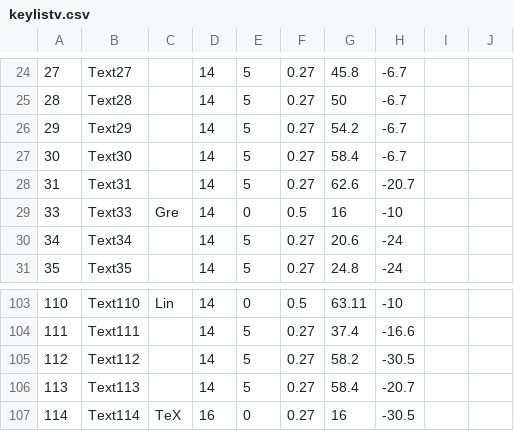
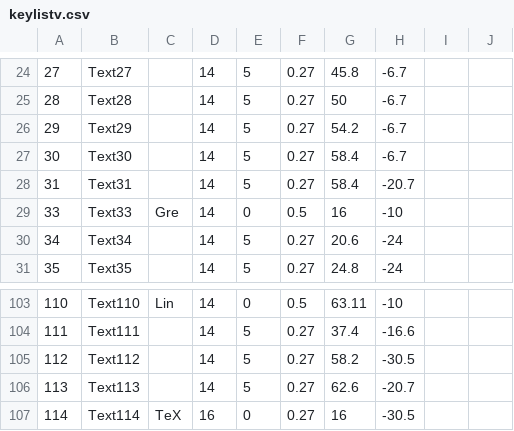
Before and after one commit to s-takato/ketcindysample, a CSV file: ketmath/keylistv.csv, drawn as a sheet; only a part is shown, gaps mark what is left out.

```diff
--- a/ketmath/keylistv.csv
+++ b/ketmath/keylistv.csv
@@ -27,3 +27,3 @@
 30,Text30,"　　",14,5,0.27,58.4,-6.7,,
-31,Text31,"　　",14,5,0.27,62.6,-20.7,,
+31,Text31,"　　",14,5,0.27,58.4,-20.7,,
 33,Text33,"Gre",14,0,0.5,16,-10,,
@@ -105,3 +105,3 @@
 112,Text112,"　　",14,5,0.27,58.2,-30.5,,
-113,Text113,"　　",14,5,0.27,58.4,-20.7,,
+113,Text113,"　　",14,5,0.27,62.6,-20.7,,
 114,Text114,"TeX",16,0,0.27,16,-30.5,,
```
Also changed, not shown: 2 other files.
